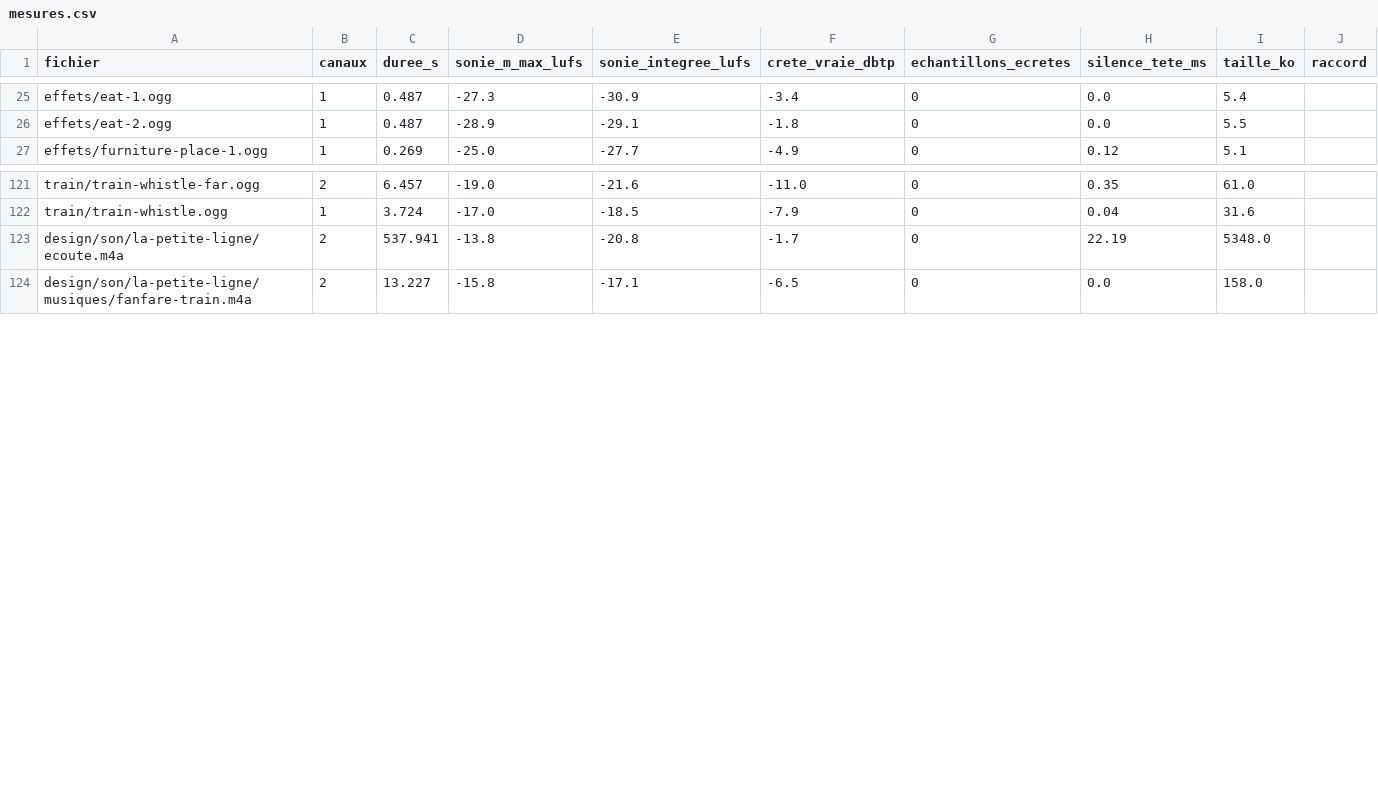
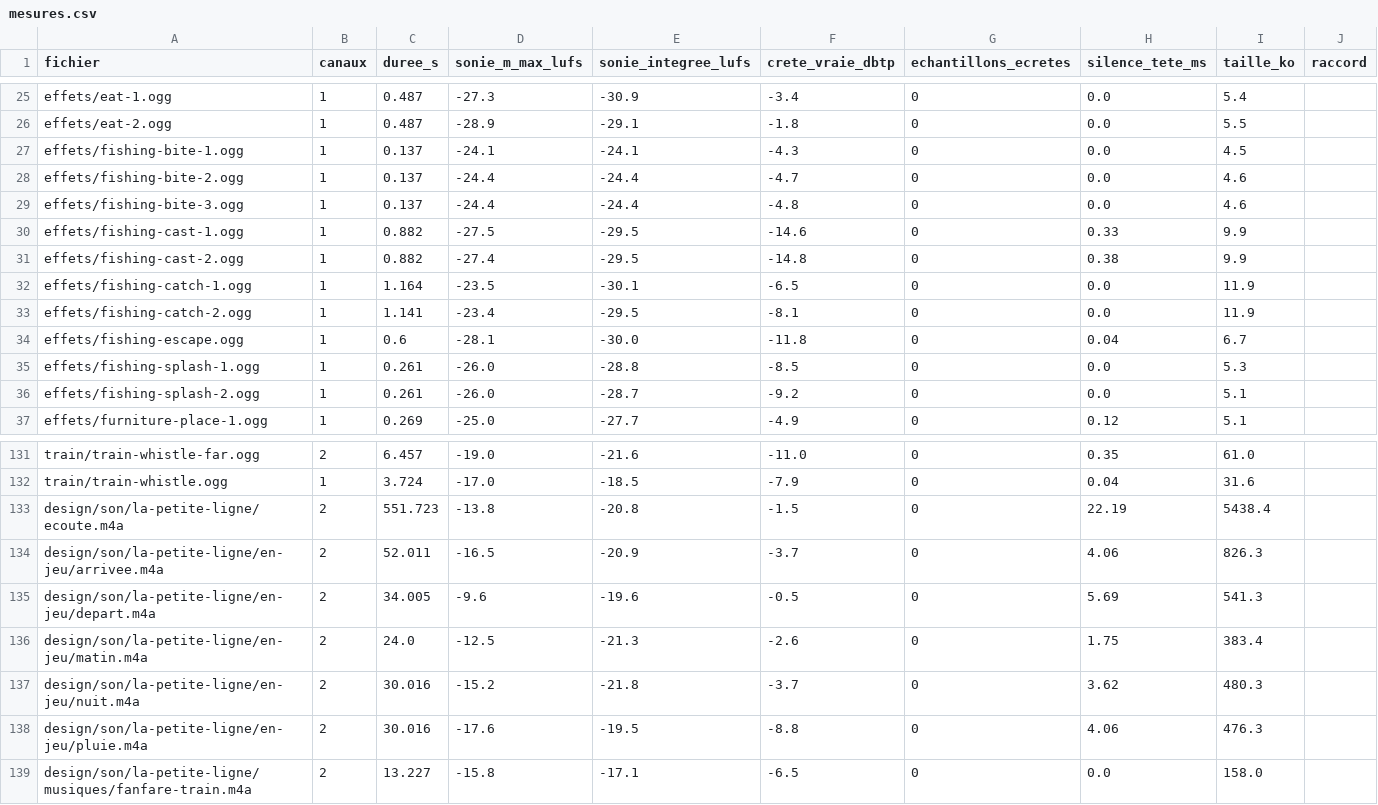
Before and after one commit to Haeev/duo, a CSV file: games/la-petite-ligne/assets-src/son/controles/mesures.csv, drawn as a sheet; only a part is shown, gaps mark what is left out.

```diff
--- a/games/la-petite-ligne/assets-src/son/controles/mesures.csv
+++ b/games/la-petite-ligne/assets-src/son/controles/mesures.csv
@@ -26,2 +26,12 @@ effets/eat-1.ogg,1,0.487,-27.3,-30.9,-3.4,0,0.0,5.4,
 effets/eat-2.ogg,1,0.487,-28.9,-29.1,-1.8,0,0.0,5.5,
+effets/fishing-bite-1.ogg,1,0.137,-24.1,-24.1,-4.3,0,0.0,4.5,
+effets/fishing-bite-2.ogg,1,0.137,-24.4,-24.4,-4.7,0,0.0,4.6,
+effets/fishing-bite-3.ogg,1,0.137,-24.4,-24.4,-4.8,0,0.0,4.6,
+effets/fishing-cast-1.ogg,1,0.882,-27.5,-29.5,-14.6,0,0.33,9.9,
+effets/fishing-cast-2.ogg,1,0.882,-27.4,-29.5,-14.8,0,0.38,9.9,
+effets/fishing-catch-1.ogg,1,1.164,-23.5,-30.1,-6.5,0,0.0,11.9,
+effets/fishing-catch-2.ogg,1,1.141,-23.4,-29.5,-8.1,0,0.0,11.9,
+effets/fishing-escape.ogg,1,0.6,-28.1,-30.0,-11.8,0,0.04,6.7,
+effets/fishing-splash-1.ogg,1,0.261,-26.0,-28.8,-8.5,0,0.0,5.3,
+effets/fishing-splash-2.ogg,1,0.261,-26.0,-28.7,-9.2,0,0.0,5.1,
 effets/furniture-place-1.ogg,1,0.269,-25.0,-27.7,-4.9,0,0.12,5.1,
@@ -122,3 +132,8 @@ train/train-whistle-far.ogg,2,6.457,-19.0,-21.6,-11.0,0,0.35,61.0,
 train/train-whistle.ogg,1,3.724,-17.0,-18.5,-7.9,0,0.04,31.6,
-design/son/la-petite-ligne/ecoute.m4a,2,537.941,-13.8,-20.8,-1.7,0,22.19,5348.0,
+design/son/la-petite-ligne/ecoute.m4a,2,551.723,-13.8,-20.8,-1.5,0,22.19,5438.4,
+design/son/la-petite-ligne/en-jeu/arrivee.m4a,2,52.011,-16.5,-20.9,-3.7,0,4.06,826.3,
+design/son/la-petite-ligne/en-jeu/depart.m4a,2,34.005,-9.6,-19.6,-0.5,0,5.69,541.3,
+design/son/la-petite-ligne/en-jeu/matin.m4a,2,24.0,-12.5,-21.3,-2.6,0,1.75,383.4,
+design/son/la-petite-ligne/en-jeu/nuit.m4a,2,30.016,-15.2,-21.8,-3.7,0,3.62,480.3,
+design/son/la-petite-ligne/en-jeu/pluie.m4a,2,30.016,-17.6,-19.5,-8.8,0,4.06,476.3,
 design/son/la-petite-ligne/musiques/fanfare-train.m4a,2,13.227,-15.8,-17.1,-6.5,0,0.0,158.0,
```
Also changed, not shown: 31 other files.
